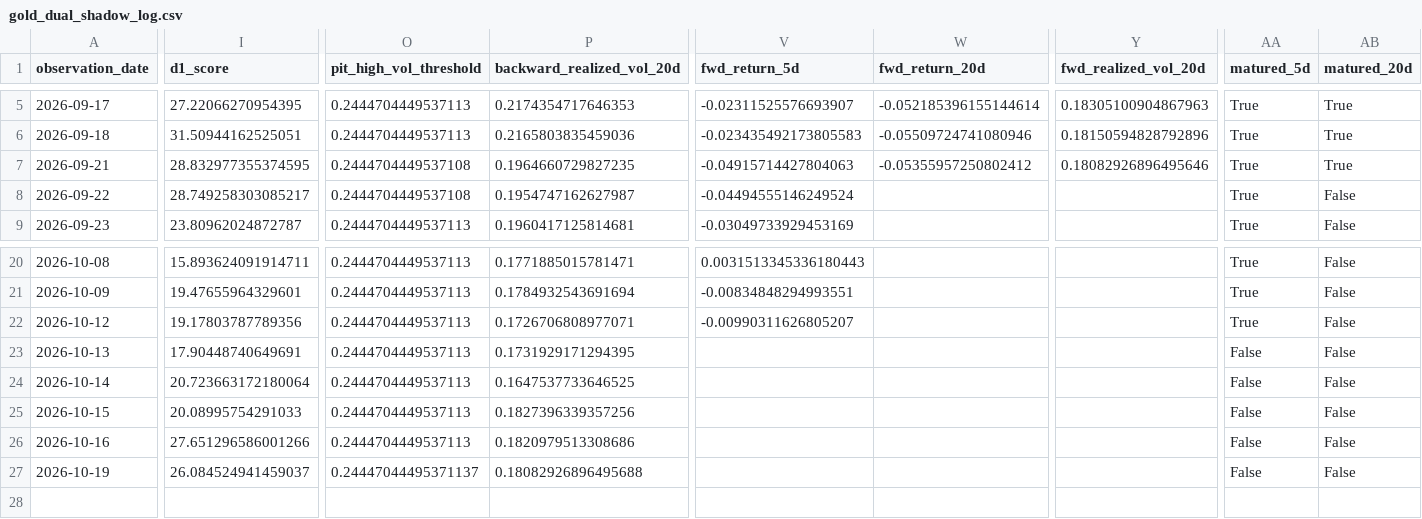
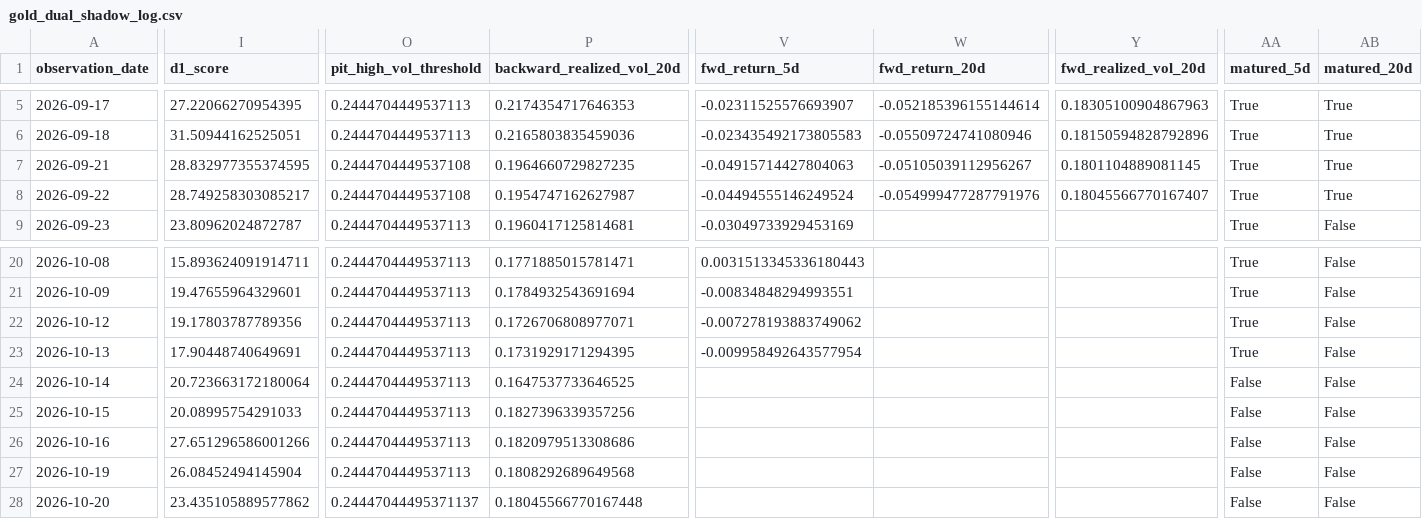
Before and after one commit to bolzp85-gif/regime_backtest, a CSV file: shadow_logs/gold_dual_shadow_log.csv, drawn as a sheet; only a part is shown, gaps mark what is left out; rows hold the shown columns only; the diff covers the shown part only; the diff names each change by its address in the sheet, - before the commit and + after, or states it on an @@ line.

```diff
--- a/shadow_logs/gold_dual_shadow_log.csv
+++ b/shadow_logs/gold_dual_shadow_log.csv
-W7 (fwd_return_20d): -0.05355957250802412
+W7 (fwd_return_20d): -0.05105039112956267
-Y7 (fwd_realized_vol_20d): 0.18082926896495646
+Y7 (fwd_realized_vol_20d): 0.1801104889081145
-W8 (fwd_return_20d): (empty)
+W8 (fwd_return_20d): -0.054999477287791976
-Y8 (fwd_realized_vol_20d): (empty)
+Y8 (fwd_realized_vol_20d): 0.18045566770167407
-AB8 (matured_20d): False
+AB8 (matured_20d): True
-V22 (fwd_return_5d): -0.00990311626805207
+V22 (fwd_return_5d): -0.007278193883749062
-V23 (fwd_return_5d): (empty)
+V23 (fwd_return_5d): -0.009958492643577954
-AA23 (matured_5d): False
+AA23 (matured_5d): True
-I27 (d1_score): 26.084524941459037
+I27 (d1_score): 26.08452494145904
-O27 (pit_high_vol_threshold): 0.24447044495371137
+O27 (pit_high_vol_threshold): 0.2444704449537113
-P27 (backward_realized_vol_20d): 0.18082926896495688
+P27 (backward_realized_vol_20d): 0.1808292689649568
+row 28: 2026-10-20 | 23.435105889577862 | 0.24447044495371137 | 0.18045566770167448 |  |  |  | False | False
```
Also changed, not shown: 1 edited cell elsewhere in this file, shadow_logs/gold_dual_shadow_evaluation_history.csv, shadow_logs/gold_dual_shadow_evaluation_summary.csv, 3 other files.
